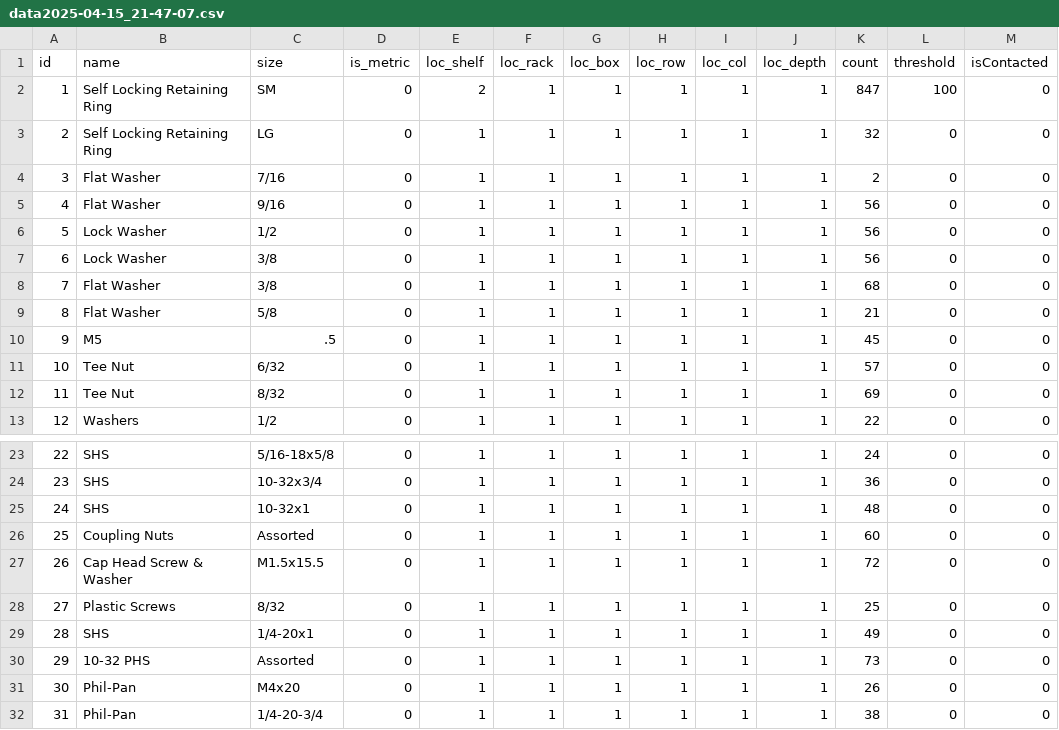
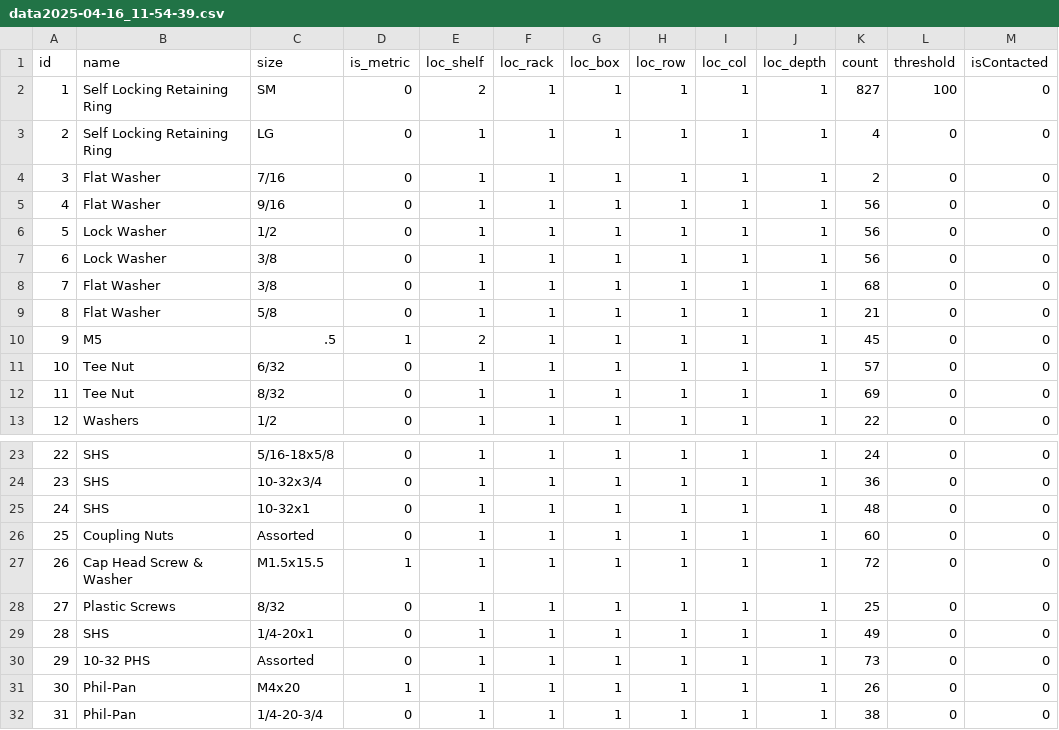
Before and after one commit to ThomasStG/CS340, a CSV file: data/data2025-04-16_11-54-39.csv (was data/data2025-04-15_21-47-07.csv), drawn as a sheet; only a part is shown, gaps mark what is left out.

```diff
--- a/data/data2025-04-15_21-47-07.csv
+++ b/data/data2025-04-16_11-54-39.csv
@@ -1,4 +1,4 @@
 id,name,size,is_metric,loc_shelf,loc_rack,loc_box,loc_row,loc_col,loc_depth,count,threshold,isContacted
-1,Self Locking Retaining Ring,SM,0,2,1,1,1,1,1,847,100,0
-2,Self Locking Retaining Ring,LG,0,1,1,1,1,1,1,32,0,0
+1,Self Locking Retaining Ring,SM,0,2,1,1,1,1,1,827,100,0
+2,Self Locking Retaining Ring,LG,0,1,1,1,1,1,1,4,0,0
 3,Flat Washer,7/16,0,1,1,1,1,1,1,2,0,0
@@ -9,3 +9,3 @@ id,name,size,is_metric,loc_shelf,loc_rack,loc_box,loc_row,loc_col,loc_depth,coun
 8,Flat Washer,5/8,0,1,1,1,1,1,1,21,0,0
-9,M5,.5,0,1,1,1,1,1,1,45,0,0
+9,M5,.5,1,2,1,1,1,1,1,45,0,0
 10,Tee Nut,6/32,0,1,1,1,1,1,1,57,0,0
@@ -26,3 +26,3 @@ id,name,size,is_metric,loc_shelf,loc_rack,loc_box,loc_row,loc_col,loc_depth,coun
 25,Coupling Nuts,Assorted,0,1,1,1,1,1,1,60,0,0
-26,Cap Head Screw & Washer,M1.5x15.5,0,1,1,1,1,1,1,72,0,0
+26,Cap Head Screw & Washer,M1.5x15.5,1,1,1,1,1,1,1,72,0,0
 27,Plastic Screws,8/32,0,1,1,1,1,1,1,25,0,0
@@ -30,3 +30,3 @@ id,name,size,is_metric,loc_shelf,loc_rack,loc_box,loc_row,loc_col,loc_depth,coun
 29,10-32 PHS,Assorted,0,1,1,1,1,1,1,73,0,0
-30,Phil-Pan,M4x20,0,1,1,1,1,1,1,26,0,0
+30,Phil-Pan,M4x20,1,1,1,1,1,1,1,26,0,0
 31,Phil-Pan,1/4-20-3/4,0,1,1,1,1,1,1,38,0,0
```
Also changed, not shown: 17 other files.
